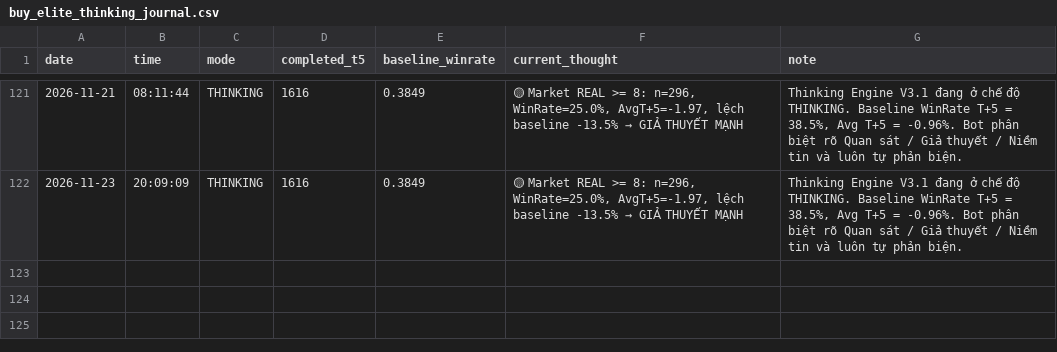
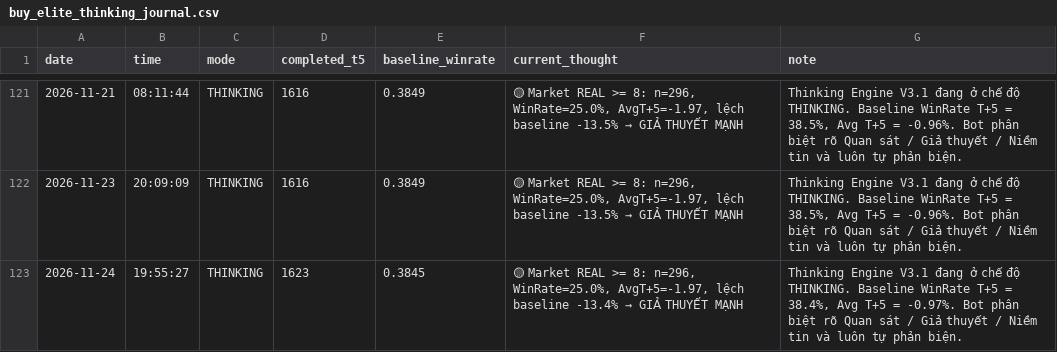
Before and after one commit to SONVODAI/scanner-ga-chien-clean, a CSV file: buy_elite_thinking_journal.csv, drawn as a sheet; only a part is shown, gaps mark what is left out.

Commit message:
Update BUY ELITE Thinking Journal 2026-11-24 19:55:27

```diff
--- a/buy_elite_thinking_journal.csv
+++ b/buy_elite_thinking_journal.csv
@@ -122 +122,2 @@ date,time,mode,completed_t5,baseline_winrate,current_thought,note
 2026-11-23,20:09:09,THINKING,1616,0.3849,"🟡 Market REAL >= 8: n=296, WinRate=25.0%, AvgT+5=-1.97, lệch baseline -13.5% → GIẢ THUYẾT MẠNH","Thinking Engine V3.1 đang ở chế độ THINKING. Baseline WinRate T+5 = 38.5%, Avg T+5 = -0.96%. Bot phân biệt rõ Quan sát / Giả thuyết / Niềm tin và luôn tự phản biện."
+2026-11-24,19:55:27,THINKING,1623,0.3845,"🟡 Market REAL >= 8: n=296, WinRate=25.0%, AvgT+5=-1.97, lệch baseline -13.4% → GIẢ THUYẾT MẠNH","Thinking Engine V3.1 đang ở chế độ THINKING. Baseline WinRate T+5 = 38.4%, Avg T+5 = -0.97%. Bot phân biệt rõ Quan sát / Giả thuyết / Niềm tin và luôn tự phản biện."
```
